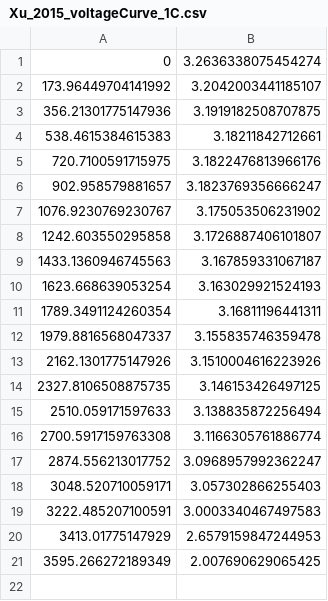
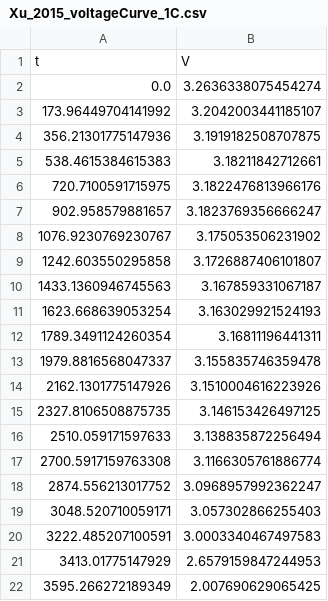
Before and after one commit to BattMoTeam/BattMo-workshop-2025-10-20, a CSV file: tutorials/Xu2015_data/Xu_2015_voltageCurve_1C.csv, drawn as a sheet; removed rows and columns are numbered as before the commit, all else as after; the diff names each change by its address in the sheet, - before the commit and + after, or states it on an @@ line.

```diff
--- a/tutorials/Xu2015_data/Xu_2015_voltageCurve_1C.csv
+++ b/tutorials/Xu2015_data/Xu_2015_voltageCurve_1C.csv
-row 1: 0 | 3.2636338075454274
+row 1: t | V
+row 2: 0.0 | 3.2636338075454274
```
Also changed, not shown: tutorials/Xu2015_data/Xu_2015_voltageCurve_05C.csv, tutorials/Xu2015_data/Xu_2015_voltageCurve_2C.csv.
